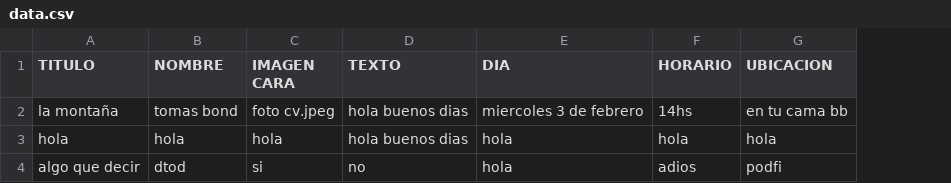
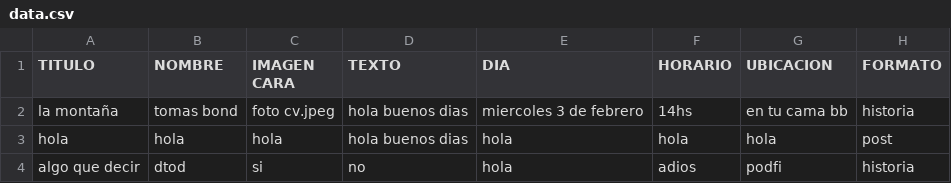
Before and after one commit to tomasbond02/fliyersAutomatic, a CSV file: data.csv, drawn as a sheet; the diff names each change by its address in the sheet, - before the commit and + after, or states it on an @@ line.

Commit message:
agrego la opcion de formato y dependencias

```diff
--- a/data.csv
+++ b/data.csv
+column H (FORMATO), rows 2-4: historia | post | historia
```
Also changed, not shown: 2 other files.
